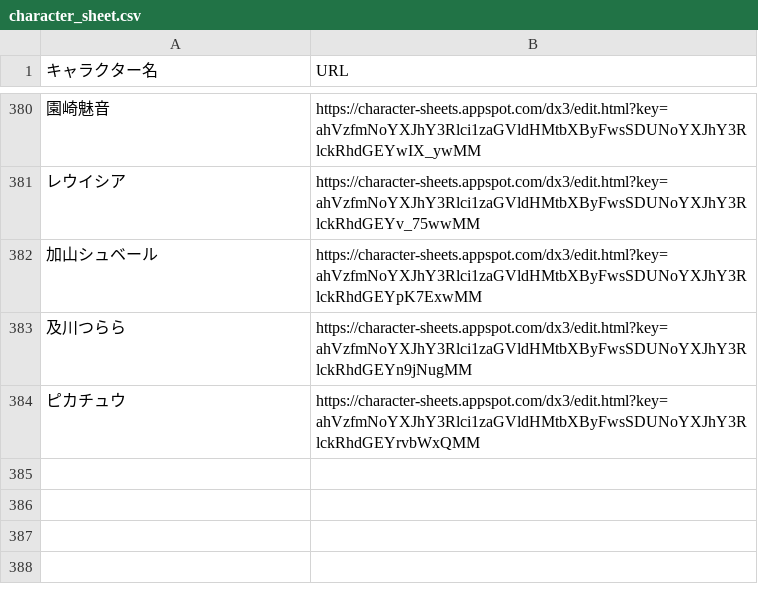
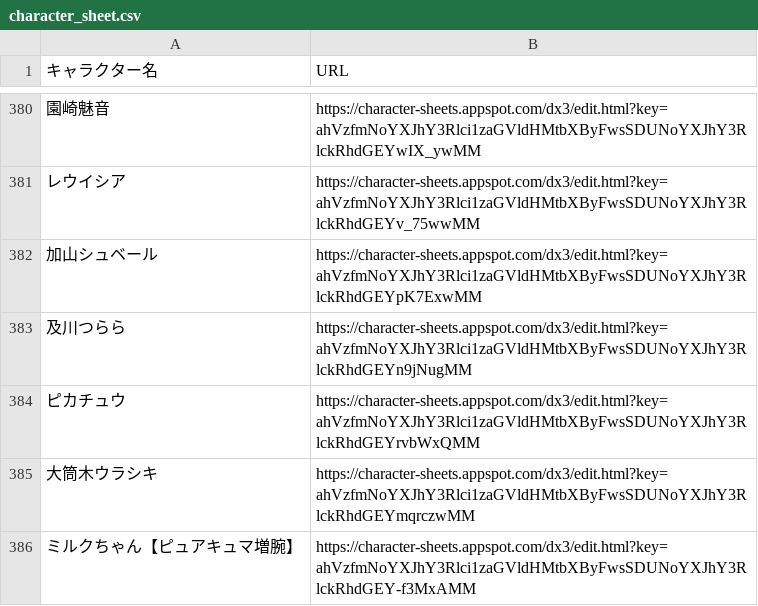
Before and after one commit to orga-itsuka-trpg/TRPG-OCL-Rule, a CSV file: DX/character_sheet.csv, drawn as a sheet; only a part is shown, gaps mark what is left out; the diff names each change by its address in the sheet, - before the commit and + after, or states it on an @@ line.

Commit message:
Update character_sheet.csv

```diff
--- a/DX/character_sheet.csv
+++ b/DX/character_sheet.csv
+row 385: 大筒木ウラシキ | https://character-sheets.appspot.com/dx3/edit.html?key=ahVzfmNoYXJhY3Rlci1zaGVldHMtbXByFwsSDUNoYXJhY3RlckRhdGEYmqrczwMM
+row 386: ミルクちゃん【ピュアキュマ増腕】 | https://character-sheets.appspot.com/dx3/edit.html?key=ahVzfmNoYXJhY3Rlci1zaGVldHMtbXByFwsSDUNoYXJhY3RlckRhdGEY-f3MxAMM
```
